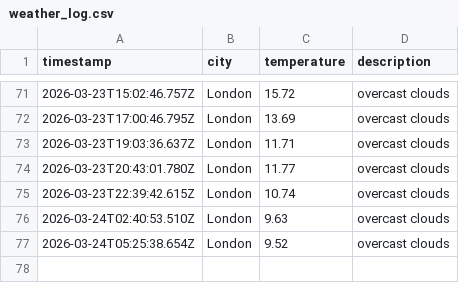
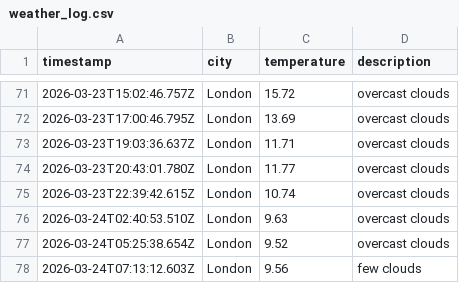
Before and after one commit to papaparadox/weatherAppJS, a CSV file: data/weather_log.csv, drawn as a sheet; only a part is shown, gaps mark what is left out; the diff names each change by its address in the sheet, - before the commit and + after, or states it on an @@ line.

```diff
--- a/data/weather_log.csv
+++ b/data/weather_log.csv
+row 78: 2026-03-24T07:13:12.603Z | London | 9.56 | few clouds
```
Also changed, not shown: 1 other file.
